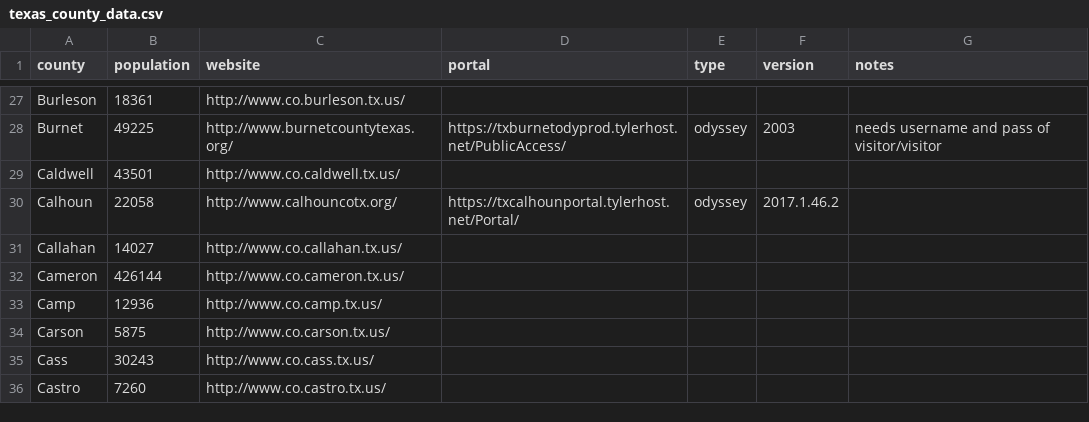
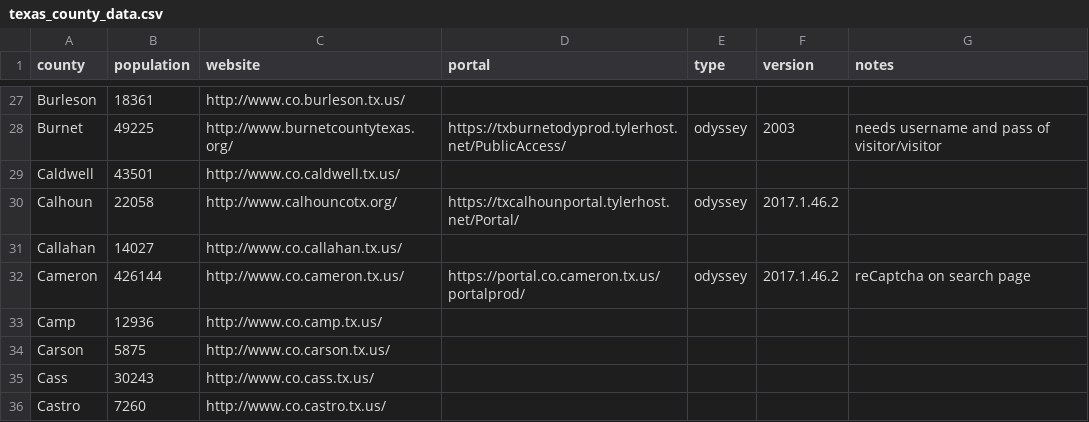
Before and after one commit to open-austin/indigent-defense-stats, a CSV file: resources/texas_county_data.csv, drawn as a sheet; only a part is shown, gaps mark what is left out.

Commit message:
add cameron portal

```diff
--- a/resources/texas_county_data.csv
+++ b/resources/texas_county_data.csv
@@ -31,3 +31,3 @@ Calhoun,22058,http://www.calhouncotx.org/,https://txcalhounportal.tylerhost.net/
 Callahan,14027,http://www.co.callahan.tx.us/,,,,
-Cameron,426144,http://www.co.cameron.tx.us/,,,,
+Cameron,426144,http://www.co.cameron.tx.us/,https://portal.co.cameron.tx.us/portalprod/,odyssey,2017.1.46.2,reCaptcha on search page
 Camp,12936,http://www.co.camp.tx.us/,,,,
```
Also changed, not shown: 1 other file.
